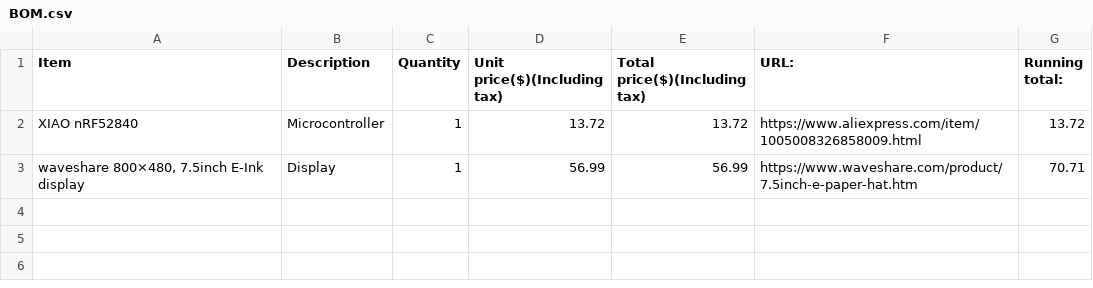
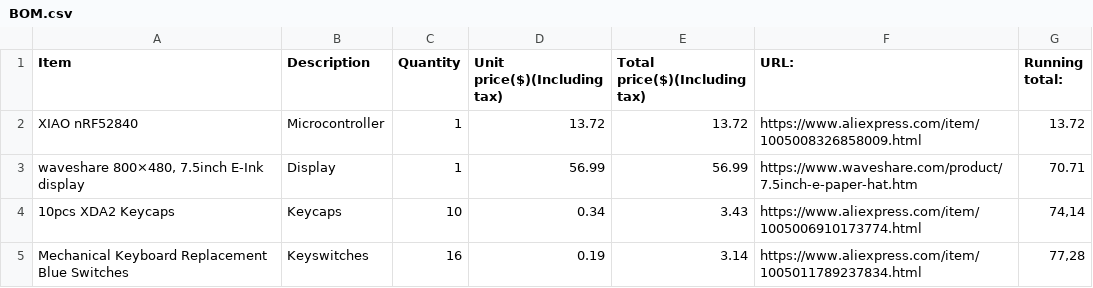
Before and after one commit to jivespark/E-ink_calendar, a CSV file: BOM.csv, drawn as a sheet.

Commit message:
Update BOM.csv with new items

```diff
--- a/BOM.csv
+++ b/BOM.csv
@@ -3 +3,3 @@ XIAO nRF52840,Microcontroller,1,13.72,13.72,https://www.aliexpress.com/item/1005
 "waveshare 800×480, 7.5inch E-Ink display",Display,1,56.99,56.99,https://www.waveshare.com/product/7.5inch-e-paper-hat.htm,70.71
+10pcs XDA2 Keycaps,Keycaps,10,0.34,3.43,https://www.aliexpress.com/item/1005006910173774.html,"74,14"
+Mechanical Keyboard Replacement Blue Switches,Keyswitches,16,0.19,3.14,https://www.aliexpress.com/item/1005011789237834.html,"77,28"
```
